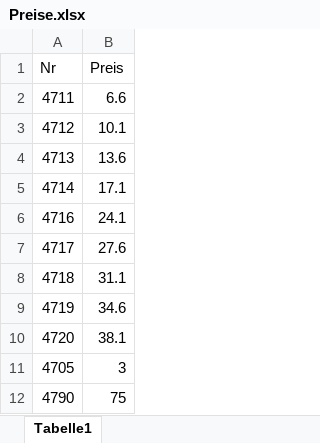
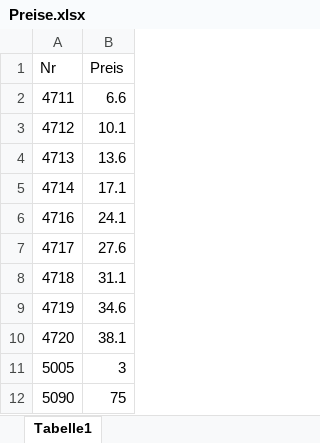
Before and after one commit to MarkusOnTeams/VBA-Tanker-10722, an Excel workbook: Preise.xlsx, sheet Tabelle1, drawn as a sheet; values as stored, in another font and other column widths than the file's, no borders; the diff names each change by its address in the sheet, - before the commit and + after, or states it on an @@ line.

```diff
--- a/Preise.xlsx (sheet Tabelle1)
+++ b/Preise.xlsx (sheet Tabelle1)
-A11 (Nr): 4705
+A11 (Nr): 5005
-A12 (Nr): 4790
+A12 (Nr): 5090
```
Also changed, not shown: 10722.xlsm, 3 other files.
